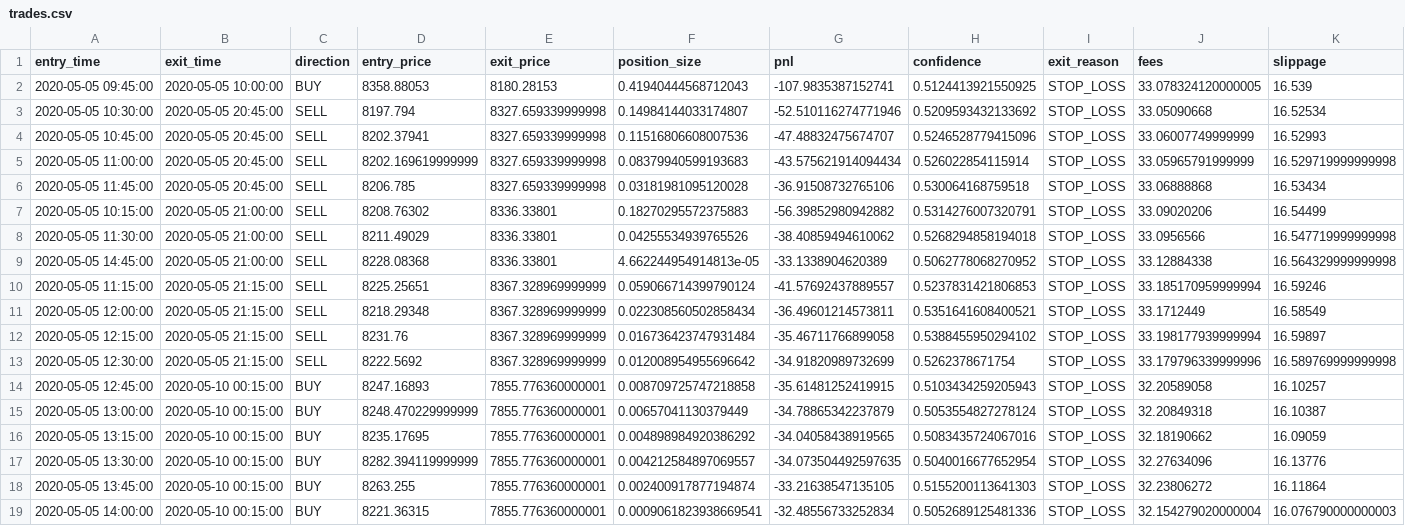
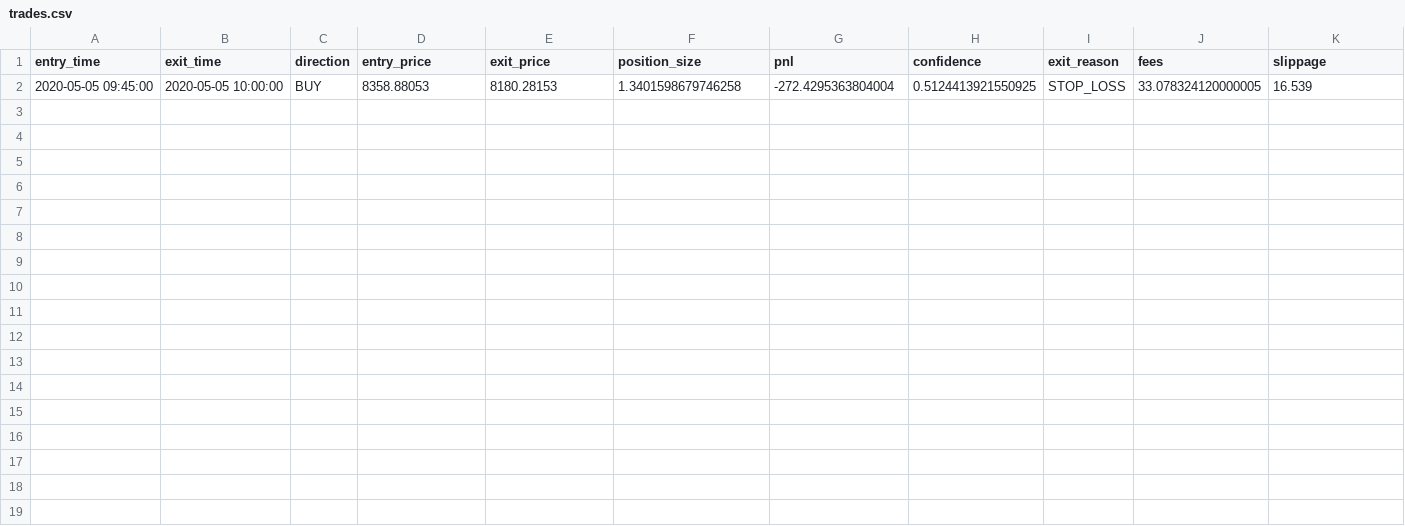
Before and after one commit to Galjoentopper/bot, a CSV file: backtests/BTCEUR/trades.csv, drawn as a sheet.

```diff
--- a/backtests/BTCEUR/trades.csv
+++ b/backtests/BTCEUR/trades.csv
@@ -1,19 +1,2 @@
 entry_time,exit_time,direction,entry_price,exit_price,position_size,pnl,confidence,exit_reason,fees,slippage
-2020-05-05 09:45:00,2020-05-05 10:00:00,BUY,8358.88053,8180.28153,0.41940444568712043,-107.9835387152741,0.5124413921550925,STOP_LOSS,33.078324120000005,16.539
-2020-05-05 10:30:00,2020-05-05 20:45:00,SELL,8197.794,8327.659339999998,0.14984144033174807,-52.510116274771946,0.5209593432133692,STOP_LOSS,33.05090668,16.52534
-2020-05-05 10:45:00,2020-05-05 20:45:00,SELL,8202.37941,8327.659339999998,0.11516806608007536,-47.48832475674707,0.5246528779415096,STOP_LOSS,33.06007749999999,16.52993
-2020-05-05 11:00:00,2020-05-05 20:45:00,SELL,8202.169619999999,8327.659339999998,0.08379940599193683,-43.575621914094434,0.526022854115914,STOP_LOSS,33.05965791999999,16.529719999999998
-2020-05-05 11:45:00,2020-05-05 20:45:00,SELL,8206.785,8327.659339999998,0.03181981095120028,-36.91508732765106,0.530064168759518,STOP_LOSS,33.06888868,16.53434
-2020-05-05 10:15:00,2020-05-05 21:00:00,SELL,8208.76302,8336.33801,0.18270295572375883,-56.39852980942882,0.5314276007320791,STOP_LOSS,33.09020206,16.54499
-2020-05-05 11:30:00,2020-05-05 21:00:00,SELL,8211.49029,8336.33801,0.04255534939765526,-38.40859494610062,0.5268294858194018,STOP_LOSS,33.0956566,16.547719999999998
-2020-05-05 14:45:00,2020-05-05 21:00:00,SELL,8228.08368,8336.33801,4.662244954914813e-05,-33.1338904620389,0.5062778068270952,STOP_LOSS,33.12884338,16.564329999999998
-2020-05-05 11:15:00,2020-05-05 21:15:00,SELL,8225.25651,8367.328969999999,0.059066714399790124,-41.57692437889557,0.5237831421806853,STOP_LOSS,33.185170959999994,16.59246
-2020-05-05 12:00:00,2020-05-05 21:15:00,SELL,8218.29348,8367.328969999999,0.022308560502858434,-36.49601214573811,0.5351641608400521,STOP_LOSS,33.1712449,16.58549
-2020-05-05 12:15:00,2020-05-05 21:15:00,SELL,8231.76,8367.328969999999,0.016736423747931484,-35.46711766899058,0.5388455950294102,STOP_LOSS,33.198177939999994,16.59897
-2020-05-05 12:30:00,2020-05-05 21:15:00,SELL,8222.5692,8367.328969999999,0.012008954955696642,-34.91820989732699,0.5262378671754,STOP_LOSS,33.179796339999996,16.589769999999998
-2020-05-05 12:45:00,2020-05-10 00:15:00,BUY,8247.16893,7855.776360000001,0.008709725747218858,-35.61481252419915,0.5103434259205943,STOP_LOSS,32.20589058,16.10257
-2020-05-05 13:00:00,2020-05-10 00:15:00,BUY,8248.470229999999,7855.776360000001,0.00657041130379449,-34.78865342237879,0.5053554827278124,STOP_LOSS,32.20849318,16.10387
-2020-05-05 13:15:00,2020-05-10 00:15:00,BUY,8235.17695,7855.776360000001,0.004898984920386292,-34.04058438919565,0.5083435724067016,STOP_LOSS,32.18190662,16.09059
-2020-05-05 13:30:00,2020-05-10 00:15:00,BUY,8282.394119999999,7855.776360000001,0.004212584897069557,-34.073504492597635,0.5040016677652954,STOP_LOSS,32.27634096,16.13776
-2020-05-05 13:45:00,2020-05-10 00:15:00,BUY,8263.255,7855.776360000001,0.002400917877194874,-33.21638547135105,0.5155200113641303,STOP_LOSS,32.23806272,16.11864
-2020-05-05 14:00:00,2020-05-10 00:15:00,BUY,8221.36315,7855.776360000001,0.0009061823938669541,-32.48556733252834,0.5052689125481336,STOP_LOSS,32.154279020000004,16.076790000000003
+2020-05-05 09:45:00,2020-05-05 10:00:00,BUY,8358.88053,8180.28153,1.3401598679746258,-272.4295363804004,0.5124413921550925,STOP_LOSS,33.078324120000005,16.539
```
Also changed, not shown: backtests/BTCEUR/equity_curve.csv, 4 other files.
